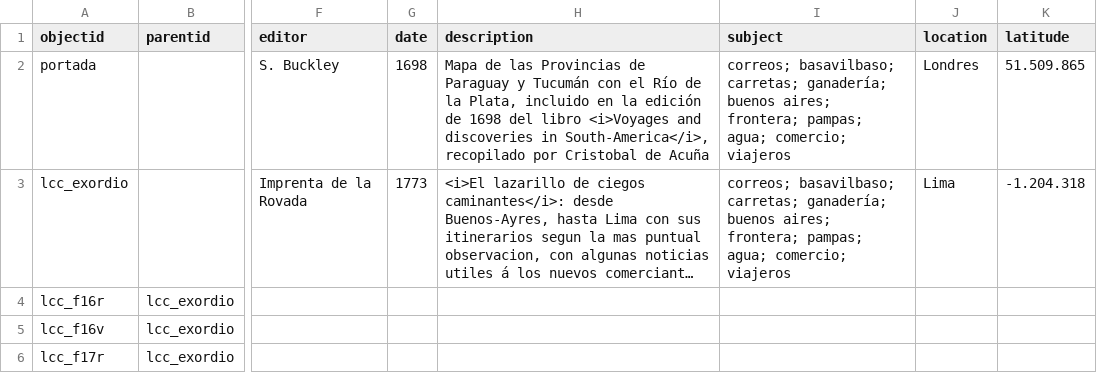
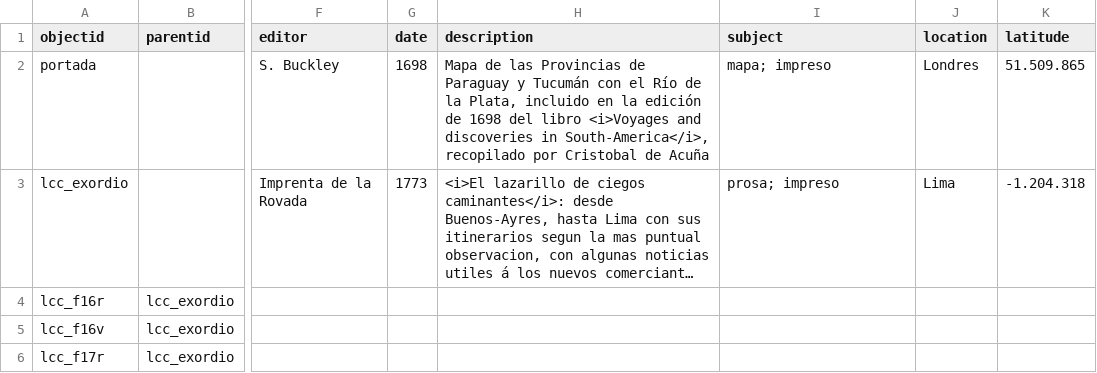
Before and after one commit to claracaputo-mor/plantilla-hd-1, a CSV file: _data/metadatos-coleccion.csv, drawn as a sheet; only a part is shown, gaps mark what is left out; long unchanged cells end in …; the diff names each change by its address in the sheet, - before the commit and + after, or states it on an @@ line.

Commit message:
Add files via upload
ahi lo hice bien

```diff
--- a/_data/metadatos-coleccion.csv
+++ b/_data/metadatos-coleccion.csv
-I2 (subject): correos; basavilbaso; carretas; ganadería; buenos aires; frontera; pampas; agua; comercio; viajeros
+I2 (subject): mapa; impreso
-I3 (subject): correos; basavilbaso; carretas; ganadería; buenos aires; frontera; pampas; agua; comercio; viajeros
+I3 (subject): prosa; impreso
```
